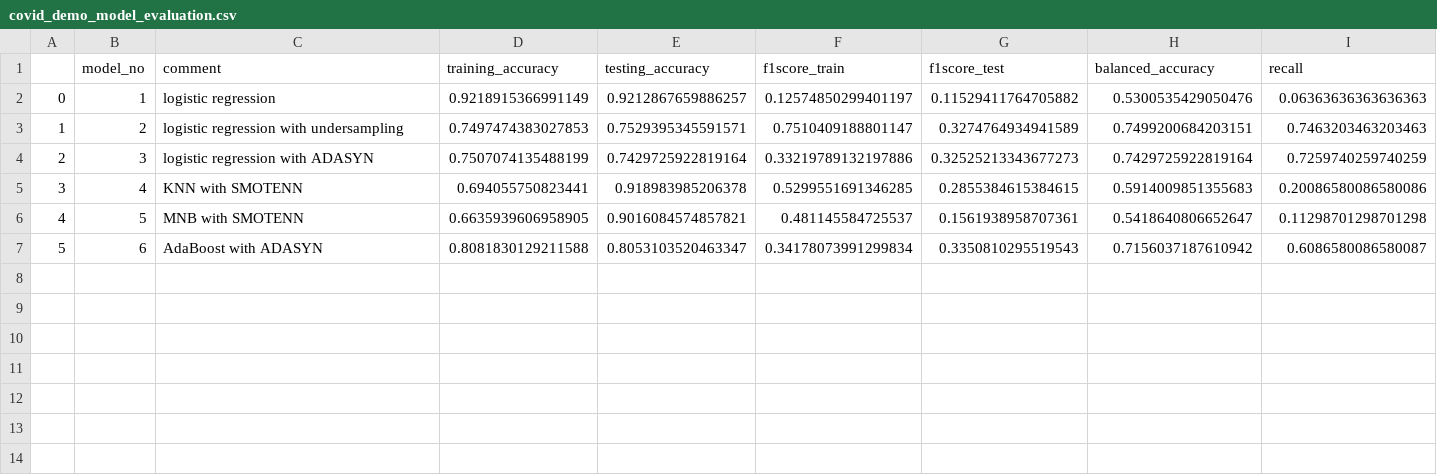
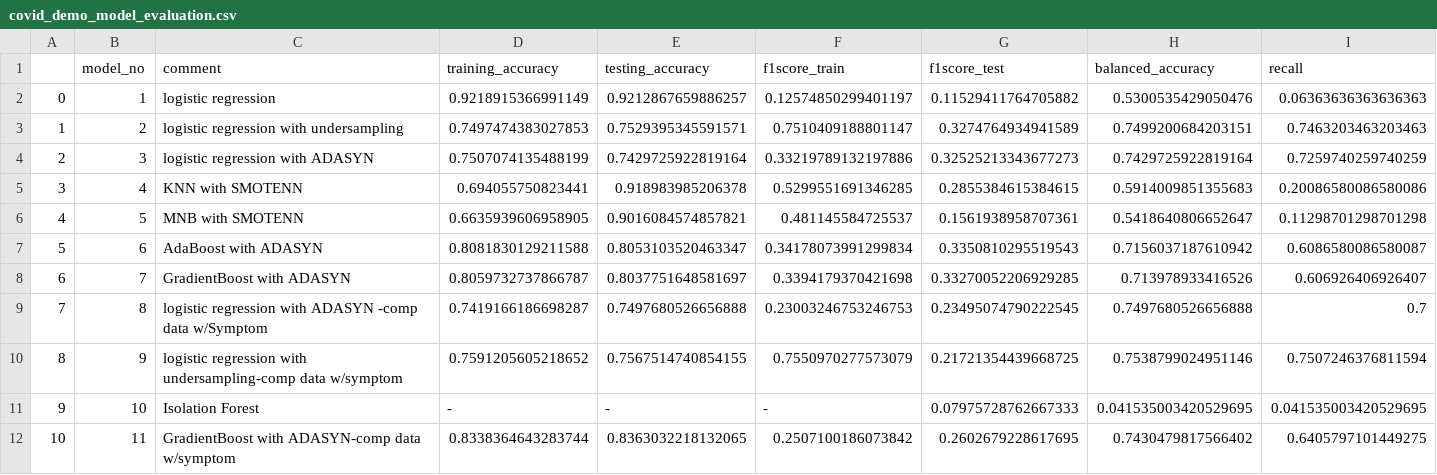
Before and after one commit to DeeVerma1/Project-4, a CSV file: data/covid_demo_model_evaluation.csv, drawn as a sheet; only a part is shown; rows hold the shown columns only; the diff names each change by its address in the sheet, - before the commit and + after, or states it on an @@ line.

Commit message:
surv EDA, plots, model

```diff
--- a/data/covid_demo_model_evaluation.csv
+++ b/data/covid_demo_model_evaluation.csv
+row 8: 6 | 7 | GradientBoost with ADASYN | 0.8059732737866787 | 0.8037751648581697 | 0.3394179370421698 | 0.33270052206929285 | 0.713978933416526 | 0.606926406926407
+row 9: 7 | 8 | logistic regression with ADASYN -comp data w/Symptom | 0.7419166186698287 | 0.7497680526656888 | 0.23003246753246753 | 0.23495074790222545 | 0.7497680526656888 | 0.7
+row 10: 8 | 9 | logistic regression with undersampling-comp data w/symptom | 0.7591205605218652 | 0.7567514740854155 | 0.7550970277573079 | 0.21721354439668725 | 0.7538799024951146 | 0.7507246376811594
+row 11: 9 | 10 | Isolation Forest | - | - | - | 0.07975728762667333 | 0.041535003420529695 | 0.041535003420529695
+row 12: 10 | 11 | GradientBoost with ADASYN-comp data w/symptom | 0.8338364643283744 | 0.8363032218132065 | 0.2507100186073842 | 0.2602679228617695 | 0.7430479817566402 | 0.6405797101449275
```
Also changed, not shown: 5 other files.
